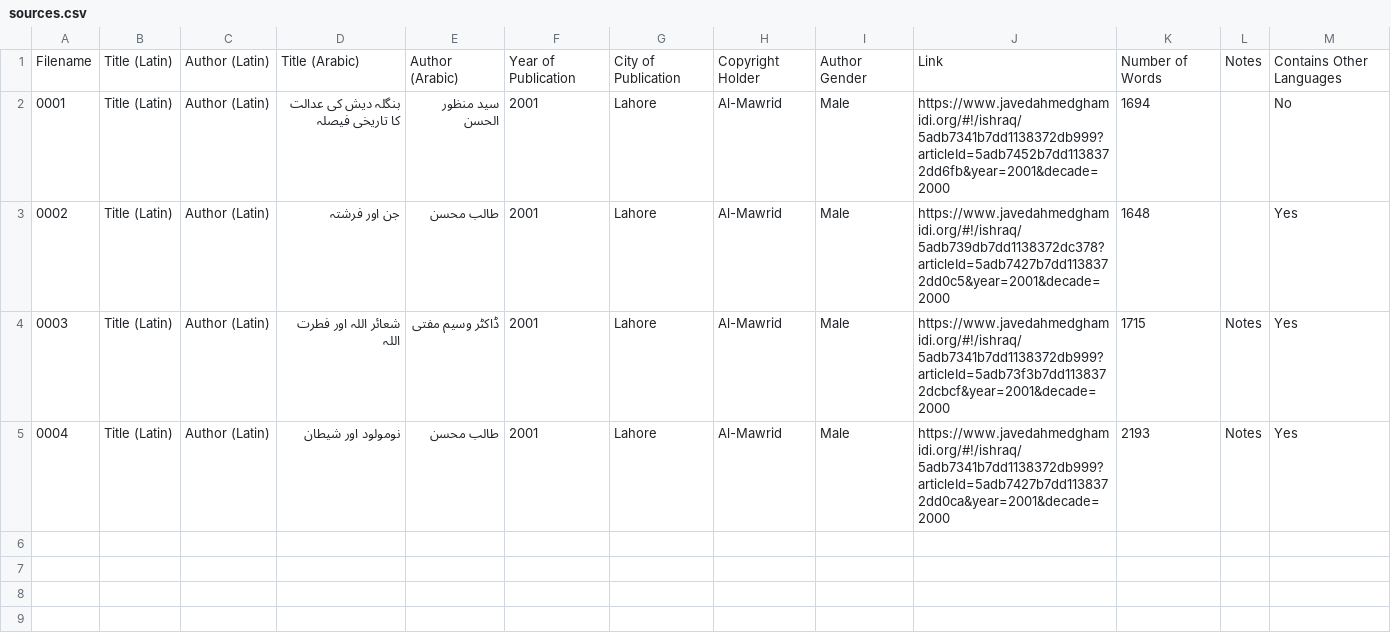
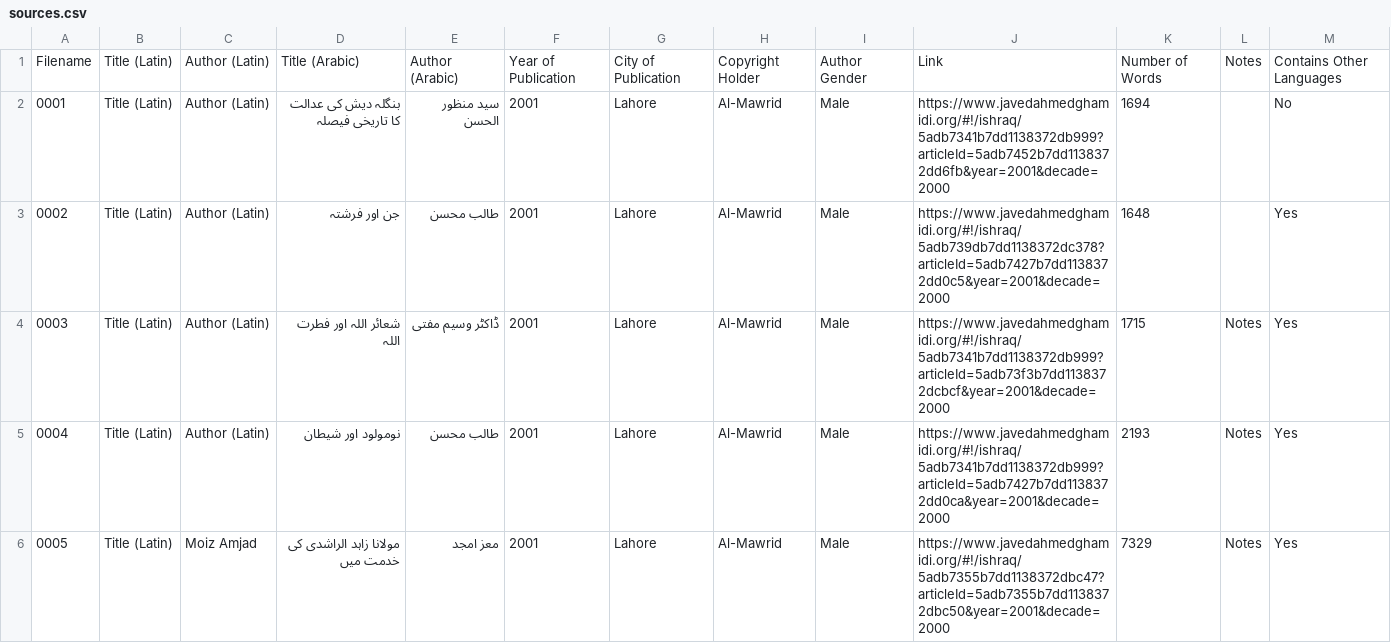
Before and after one commit to zeerakahmed/makhzan, a CSV file: sources.csv, drawn as a sheet; the diff names each change by its address in the sheet, - before the commit and + after, or states it on an @@ line.

```diff
--- a/sources.csv
+++ b/sources.csv
+row 6: 0005 | Title (Latin) | Moiz Amjad | مولانا زاہد الراشدی کی خدمت میں | معز امجد | 2001 | Lahore | Al-Mawrid | Male | https://www.javedahmedghamidi.org/#!/ishraq/5adb7355b7dd1138372dbc47?articleId=5adb7355b7dd1138372dbc50&year=2001&decade=2000 | 7329 | Notes | Yes
```
Also changed, not shown: 1 other file.
